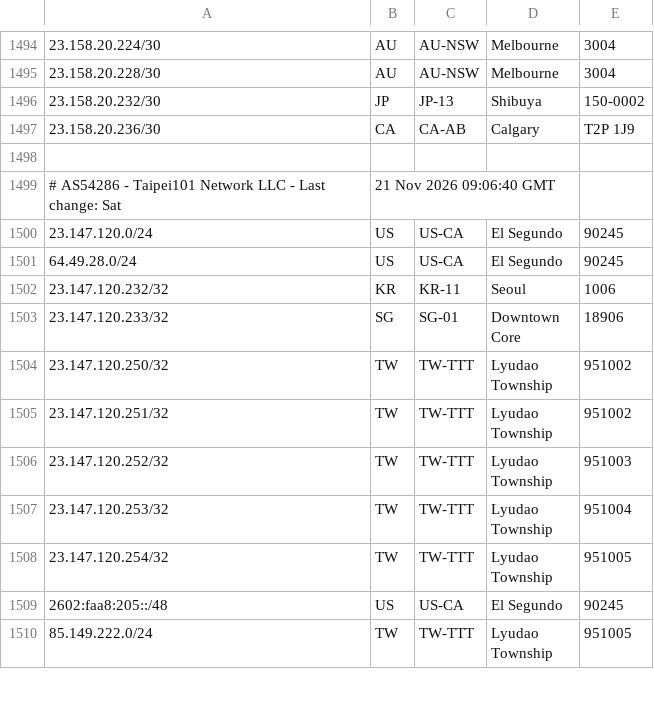
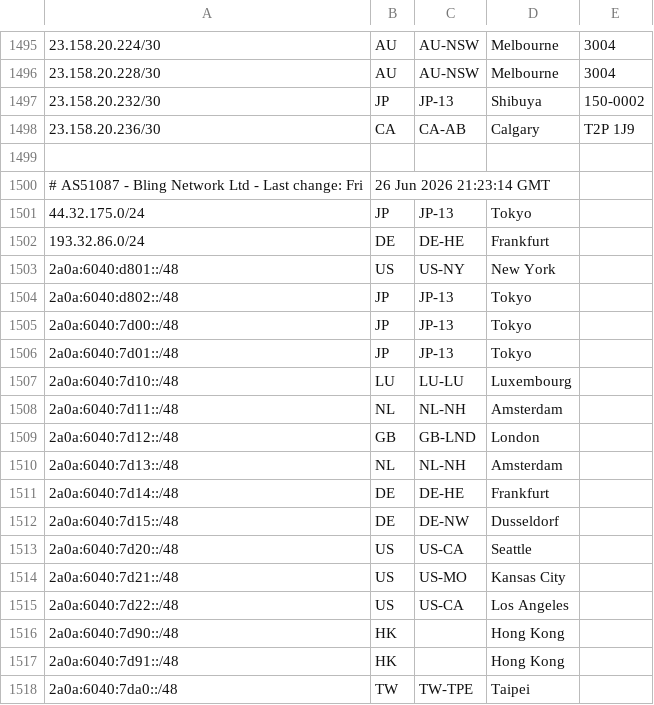
Before and after one commit to MoeDove-LLC/moegeo, a CSV file: output/geofeed.csv, drawn as a sheet; only a part is shown, gaps mark what is left out; the shorter side is filled out with more unchanged rows; the diff covers the shown part only; the diff names each change by its address in the sheet, - before the commit and + after, or states it on an @@ line.

```diff
--- a/output/geofeed.csv
+++ b/output/geofeed.csv
+row 1499: (empty)
+row 1500: # AS51087 - Bling Network Ltd - Last change: Fri | 26 Jun 2026 21:23:14 GMT
+row 1501: 44.32.175.0/24 | JP | JP-13 | Tokyo
+row 1502: 193.32.86.0/24 | DE | DE-HE | Frankfurt
+row 1503: 2a0a:6040:d801::/48 | US | US-NY | New York
+row 1504: 2a0a:6040:d802::/48 | JP | JP-13 | Tokyo
+row 1505: 2a0a:6040:7d00::/48 | JP | JP-13 | Tokyo
+row 1506: 2a0a:6040:7d01::/48 | JP | JP-13 | Tokyo
+row 1507: 2a0a:6040:7d10::/48 | LU | LU-LU | Luxembourg
+row 1508: 2a0a:6040:7d11::/48 | NL | NL-NH | Amsterdam
+row 1509: 2a0a:6040:7d12::/48 | GB | GB-LND | London
+row 1510: 2a0a:6040:7d13::/48 | NL | NL-NH | Amsterdam
+row 1511: 2a0a:6040:7d14::/48 | DE | DE-HE | Frankfurt
+row 1512: 2a0a:6040:7d15::/48 | DE | DE-NW | Dusseldorf
+row 1513: 2a0a:6040:7d20::/48 | US | US-CA | Seattle
+row 1514: 2a0a:6040:7d21::/48 | US | US-MO | Kansas City
+row 1515: 2a0a:6040:7d22::/48 | US | US-CA | Los Angeles
+row 1516: 2a0a:6040:7d90::/48 | HK |  | Hong Kong
+row 1517: 2a0a:6040:7d91::/48 | HK |  | Hong Kong
+row 1518: 2a0a:6040:7da0::/48 | TW | TW-TPE | Taipei
```
Also changed, not shown: 17 added rows and 8 edited cells elsewhere in this file.
